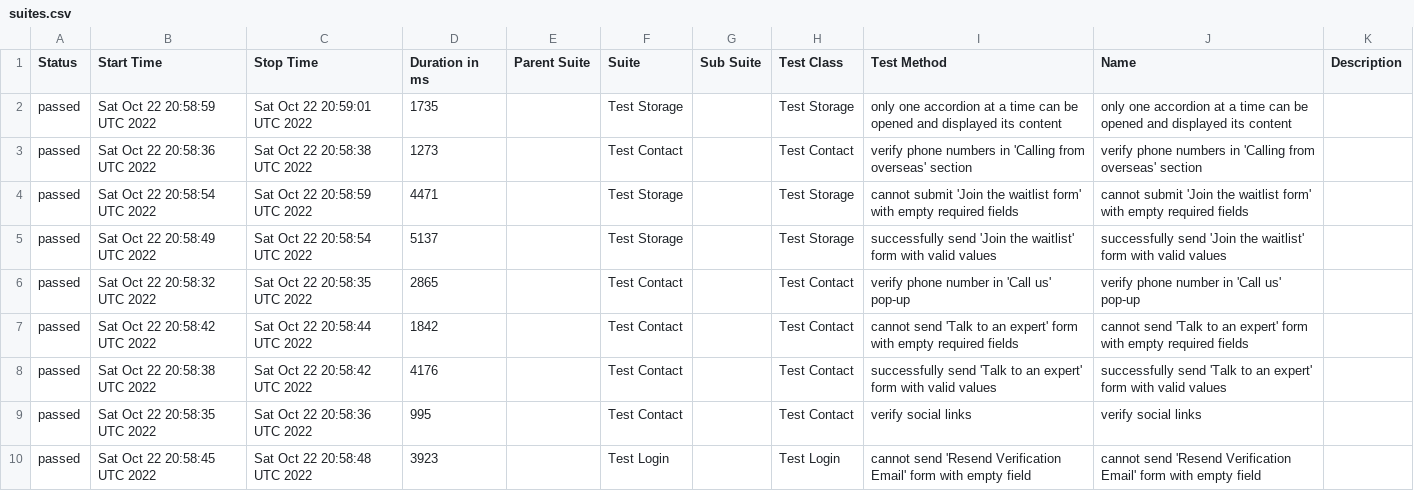
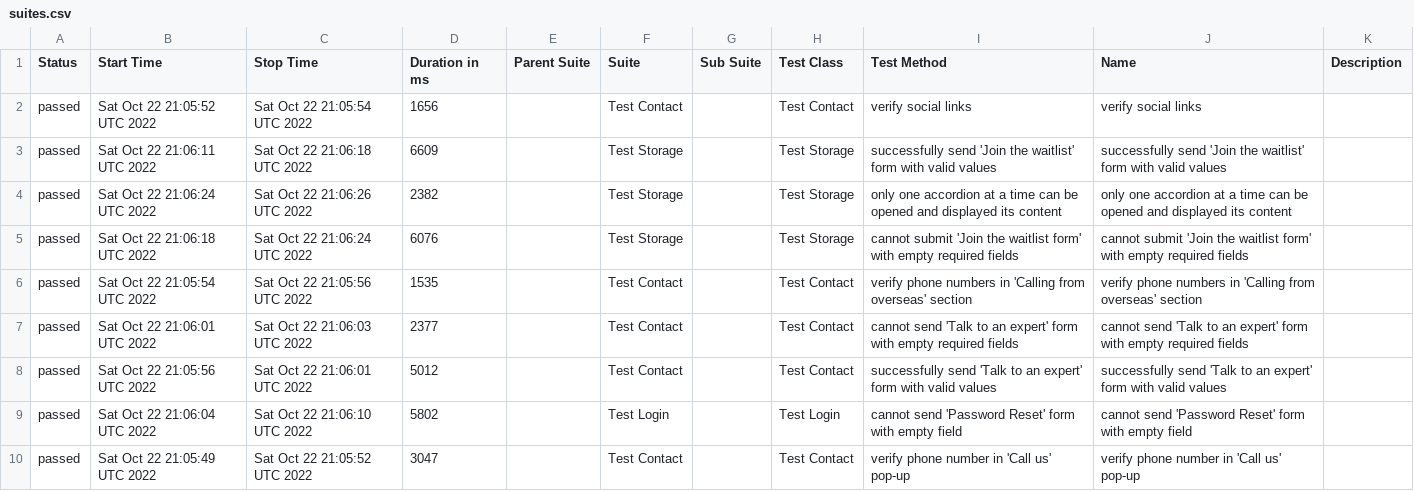
Before and after one commit to metroprog/telnyx-test-wdio, a CSV file: docs/data/suites.csv, drawn as a sheet.

Commit message:
Deploying to gh-pages from @ metroprog/telnyx-test-wdio@287d66aef2765320f7c50d817f76e6d3d8a14ca7 🚀

```diff
--- a/docs/data/suites.csv
+++ b/docs/data/suites.csv
@@ -1,10 +1,10 @@
 "Status","Start Time","Stop Time","Duration in ms","Parent Suite","Suite","Sub Suite","Test Class","Test Method","Name","Description"
-"passed","Sat Oct 22 20:58:59 UTC 2022","Sat Oct 22 20:59:01 UTC 2022","1735","","Test Storage","","Test Storage","only one accordion at a time can be opened and displayed its content","only one accordion at a time can be opened and displayed its content",""
-"passed","Sat Oct 22 20:58:36 UTC 2022","Sat Oct 22 20:58:38 UTC 2022","1273","","Test Contact","","Test Contact","verify phone numbers in 'Calling from overseas' section","verify phone numbers in 'Calling from overseas' section",""
-"passed","Sat Oct 22 20:58:54 UTC 2022","Sat Oct 22 20:58:59 UTC 2022","4471","","Test Storage","","Test Storage","cannot submit 'Join the waitlist form' with empty required fields","cannot submit 'Join the waitlist form' with empty required fields",""
-"passed","Sat Oct 22 20:58:49 UTC 2022","Sat Oct 22 20:58:54 UTC 2022","5137","","Test Storage","","Test Storage","successfully send 'Join the waitlist' form with valid values","successfully send 'Join the waitlist' form with valid values",""
-"passed","Sat Oct 22 20:58:32 UTC 2022","Sat Oct 22 20:58:35 UTC 2022","2865","","Test Contact","","Test Contact","verify phone number in 'Call us' pop-up","verify phone number in 'Call us' pop-up",""
-"passed","Sat Oct 22 20:58:42 UTC 2022","Sat Oct 22 20:58:44 UTC 2022","1842","","Test Contact","","Test Contact","cannot send 'Talk to an expert' form with empty required fields","cannot send 'Talk to an expert' form with empty required fields",""
-"passed","Sat Oct 22 20:58:38 UTC 2022","Sat Oct 22 20:58:42 UTC 2022","4176","","Test Contact","","Test Contact","successfully send 'Talk to an expert' form with valid values","successfully send 'Talk to an expert' form with valid values",""
-"passed","Sat Oct 22 20:58:35 UTC 2022","Sat Oct 22 20:58:36 UTC 2022","995","","Test Contact","","Test Contact","verify social links","verify social links",""
-"passed","Sat Oct 22 20:58:45 UTC 2022","Sat Oct 22 20:58:48 UTC 2022","3923","","Test Login","","Test Login","cannot send 'Resend Verification Email' form with empty field","cannot send 'Resend Verification Email' form with empty field",""
+"passed","Sat Oct 22 21:05:52 UTC 2022","Sat Oct 22 21:05:54 UTC 2022","1656","","Test Contact","","Test Contact","verify social links","verify social links",""
+"passed","Sat Oct 22 21:06:11 UTC 2022","Sat Oct 22 21:06:18 UTC 2022","6609","","Test Storage","","Test Storage","successfully send 'Join the waitlist' form with valid values","successfully send 'Join the waitlist' form with valid values",""
+"passed","Sat Oct 22 21:06:24 UTC 2022","Sat Oct 22 21:06:26 UTC 2022","2382","","Test Storage","","Test Storage","only one accordion at a time can be opened and displayed its content","only one accordion at a time can be opened and displayed its content",""
+"passed","Sat Oct 22 21:06:18 UTC 2022","Sat Oct 22 21:06:24 UTC 2022","6076","","Test Storage","","Test Storage","cannot submit 'Join the waitlist form' with empty required fields","cannot submit 'Join the waitlist form' with empty required fields",""
+"passed","Sat Oct 22 21:05:54 UTC 2022","Sat Oct 22 21:05:56 UTC 2022","1535","","Test Contact","","Test Contact","verify phone numbers in 'Calling from overseas' section","verify phone numbers in 'Calling from overseas' section",""
+"passed","Sat Oct 22 21:06:01 UTC 2022","Sat Oct 22 21:06:03 UTC 2022","2377","","Test Contact","","Test Contact","cannot send 'Talk to an expert' form with empty required fields","cannot send 'Talk to an expert' form with empty required fields",""
+"passed","Sat Oct 22 21:05:56 UTC 2022","Sat Oct 22 21:06:01 UTC 2022","5012","","Test Contact","","Test Contact","successfully send 'Talk to an expert' form with valid values","successfully send 'Talk to an expert' form with valid values",""
+"passed","Sat Oct 22 21:06:04 UTC 2022","Sat Oct 22 21:06:10 UTC 2022","5802","","Test Login","","Test Login","cannot send 'Password Reset' form with empty field","cannot send 'Password Reset' form with empty field",""
+"passed","Sat Oct 22 21:05:49 UTC 2022","Sat Oct 22 21:05:52 UTC 2022","3047","","Test Contact","","Test Contact","verify phone number in 'Call us' pop-up","verify phone number in 'Call us' pop-up",""
```
Also changed, not shown: 31 other files.
